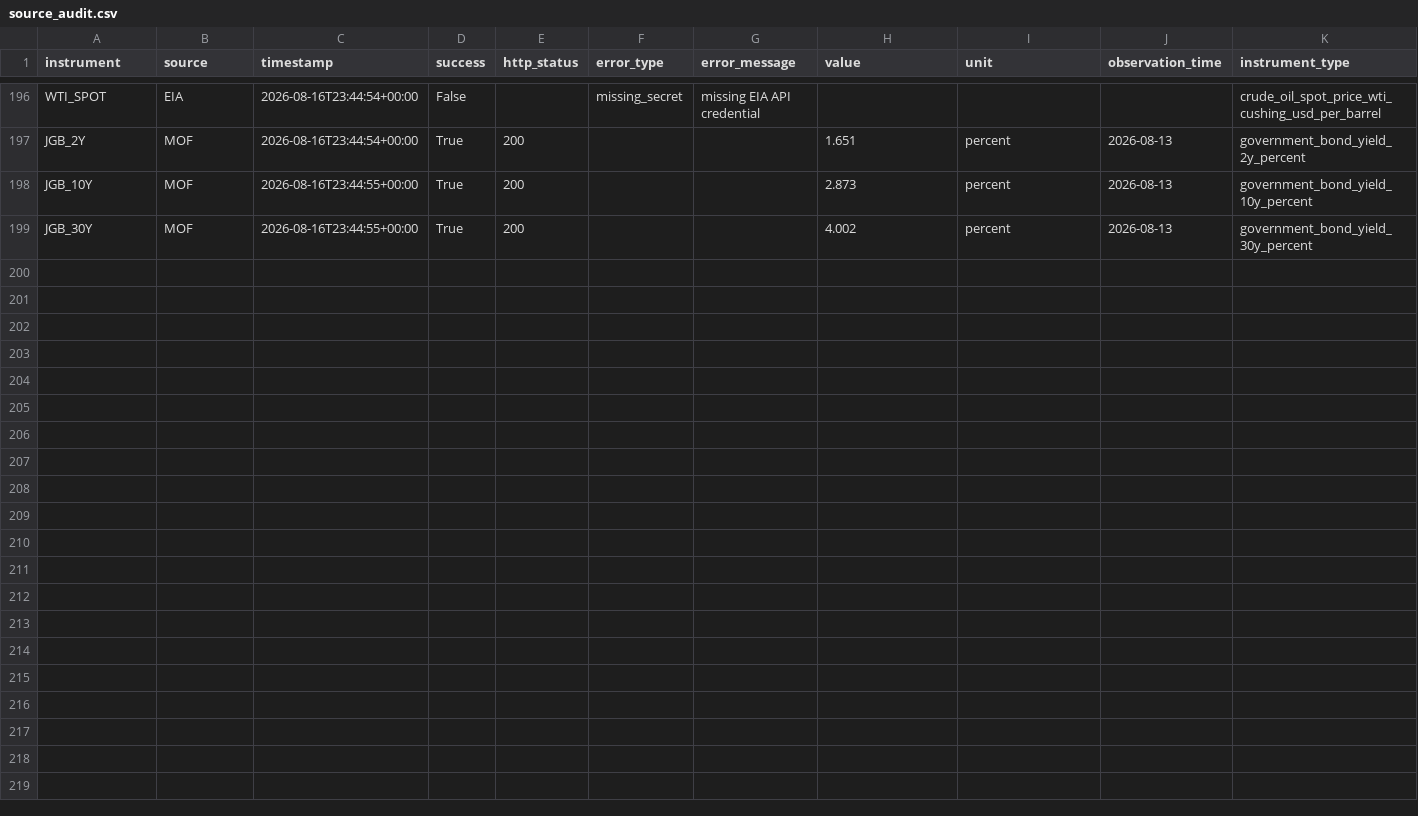
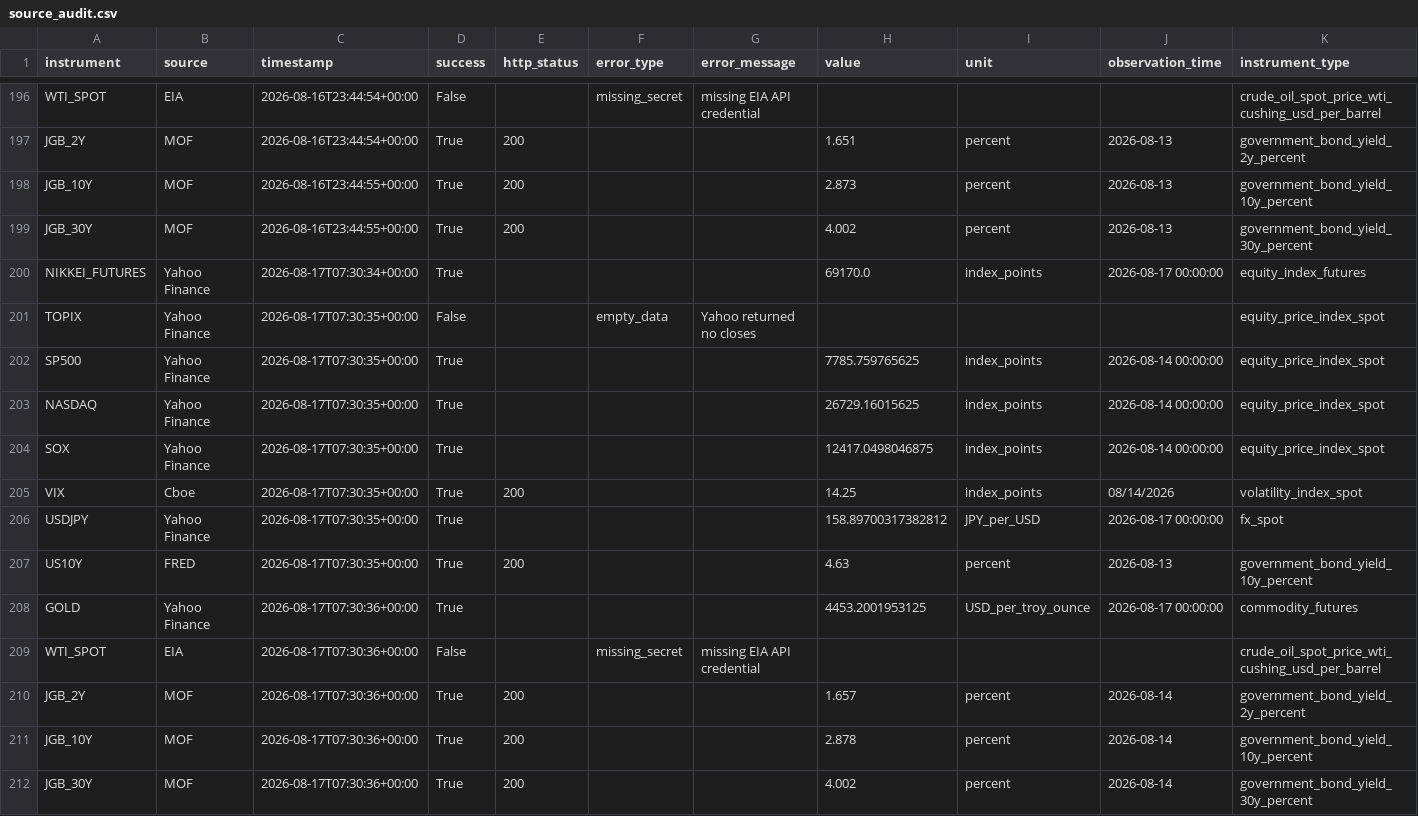
Before and after one commit to syake1/anti-trading-system, a CSV file: data/source_audit.csv, drawn as a sheet; only a part is shown, gaps mark what is left out; rows hold the shown columns only; the diff names each change by its address in the sheet, - before the commit and + after, or states it on an @@ line.

```diff
--- a/data/source_audit.csv
+++ b/data/source_audit.csv
+row 200: NIKKEI_FUTURES | Yahoo Finance | 2026-08-17T07:30:34+00:00 | True |  |  |  | 69170.0 | index_points | 2026-08-17 00:00:00 | equity_index_futures
+row 201: TOPIX | Yahoo Finance | 2026-08-17T07:30:35+00:00 | False |  | empty_data | Yahoo returned no closes |  |  |  | equity_price_index_spot
+row 202: SP500 | Yahoo Finance | 2026-08-17T07:30:35+00:00 | True |  |  |  | 7785.759765625 | index_points | 2026-08-14 00:00:00 | equity_price_index_spot
+row 203: NASDAQ | Yahoo Finance | 2026-08-17T07:30:35+00:00 | True |  |  |  | 26729.16015625 | index_points | 2026-08-14 00:00:00 | equity_price_index_spot
+row 204: SOX | Yahoo Finance | 2026-08-17T07:30:35+00:00 | True |  |  |  | 12417.0498046875 | index_points | 2026-08-14 00:00:00 | equity_price_index_spot
+row 205: VIX | Cboe | 2026-08-17T07:30:35+00:00 | True | 200 |  |  | 14.25 | index_points | 08/14/2026 | volatility_index_spot
+row 206: USDJPY | Yahoo Finance | 2026-08-17T07:30:35+00:00 | True |  |  |  | 158.89700317382812 | JPY_per_USD | 2026-08-17 00:00:00 | fx_spot
+row 207: US10Y | FRED | 2026-08-17T07:30:35+00:00 | True | 200 |  |  | 4.63 | percent | 2026-08-13 | government_bond_yield_10y_percent
+row 208: GOLD | Yahoo Finance | 2026-08-17T07:30:36+00:00 | True |  |  |  | 4453.2001953125 | USD_per_troy_ounce | 2026-08-17 00:00:00 | commodity_futures
+row 209: WTI_SPOT | EIA | 2026-08-17T07:30:36+00:00 | False |  | missing_secret | missing EIA API credential |  |  |  | crude_oil_spot_price_wti_cushing_usd_per_barrel
+row 210: JGB_2Y | MOF | 2026-08-17T07:30:36+00:00 | True | 200 |  |  | 1.657 | percent | 2026-08-14 | government_bond_yield_2y_percent
+row 211: JGB_10Y | MOF | 2026-08-17T07:30:36+00:00 | True | 200 |  |  | 2.878 | percent | 2026-08-14 | government_bond_yield_10y_percent
+row 212: JGB_30Y | MOF | 2026-08-17T07:30:36+00:00 | True | 200 |  |  | 4.002 | percent | 2026-08-14 | government_bond_yield_30y_percent
```
Also changed, not shown: data/jgb_yields.csv, data/market_environment.csv, 6 other files.
